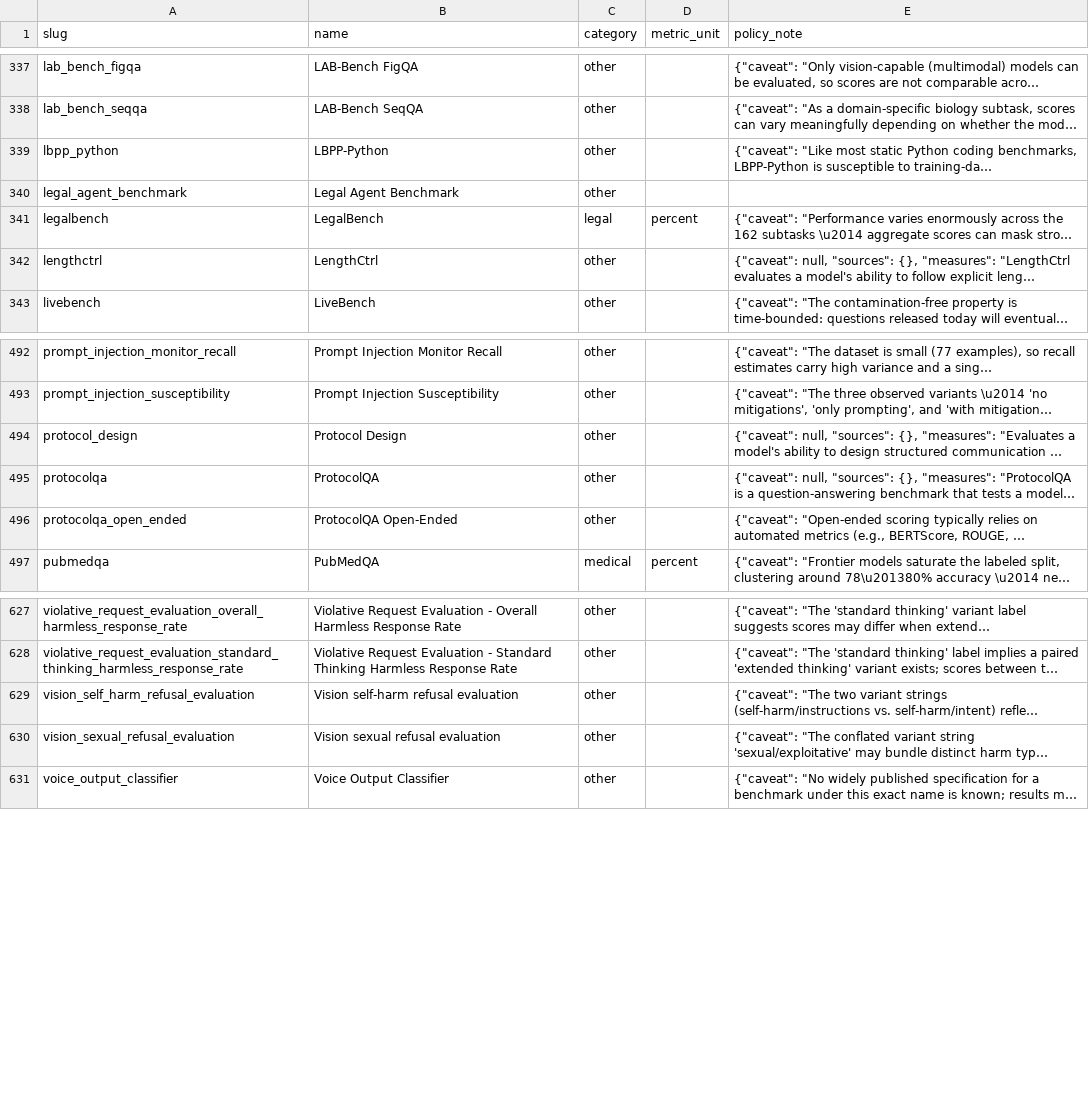
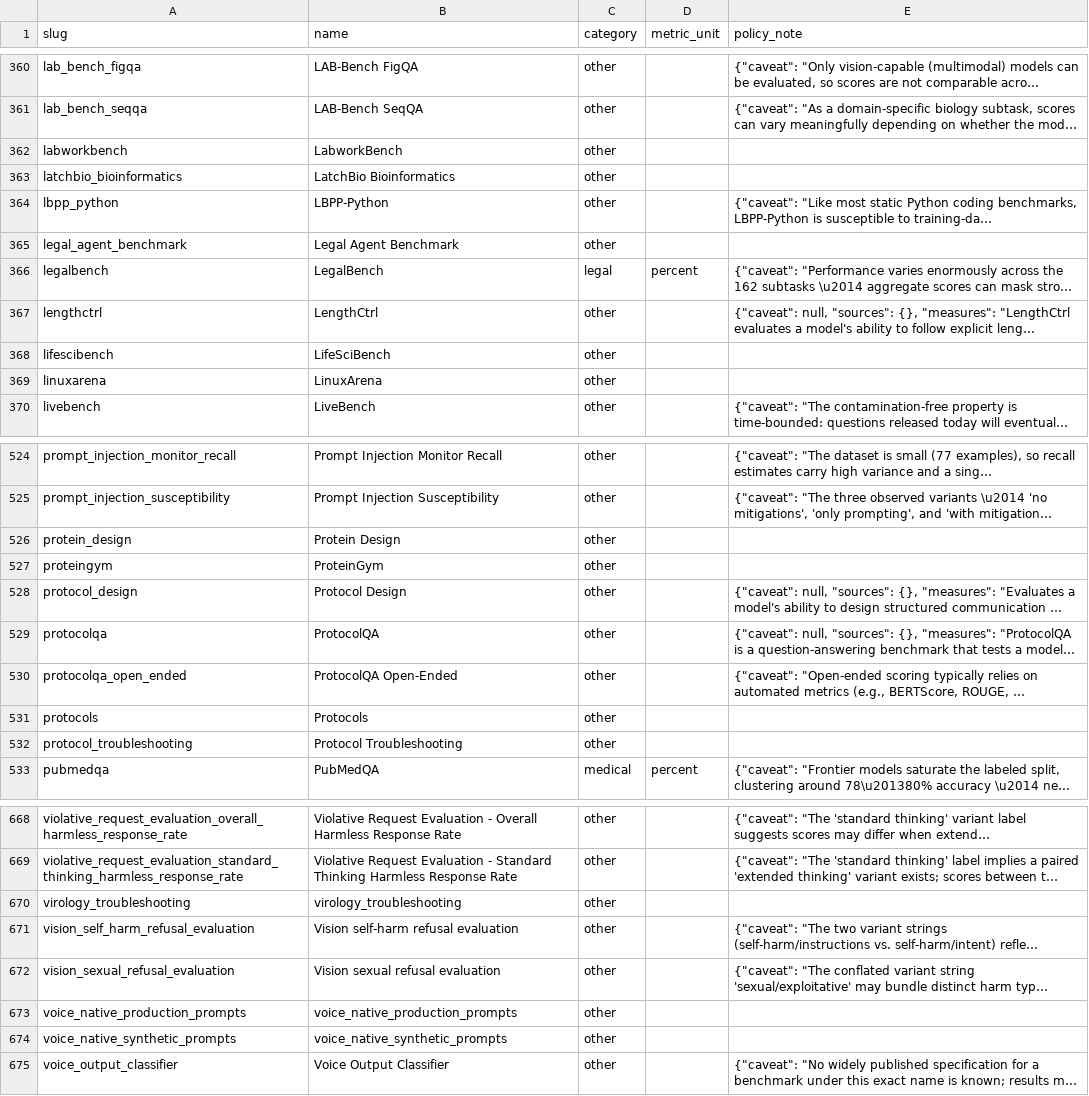
Before and after one commit to owizdom/ai-research-model-cards, a CSV file: data/dataset/benchmarks.csv, drawn as a sheet; only a part is shown, gaps mark what is left out; long unchanged cells end in …; the diff covers the shown part only; the diff names each change by its address in the sheet, - before the commit and + after, or states it on an @@ line.

```diff
--- a/data/dataset/benchmarks.csv
+++ b/data/dataset/benchmarks.csv
+row 362: labworkbench | LabworkBench | other
+row 363: latchbio_bioinformatics | LatchBio Bioinformatics | other
+row 368: lifescibench | LifeSciBench | other
+row 369: linuxarena | LinuxArena | other
+row 526: protein_design | Protein Design | other
+row 527: proteingym | ProteinGym | other
+row 531: protocols | Protocols | other
+row 532: protocol_troubleshooting | Protocol Troubleshooting | other
+row 670: virology_troubleshooting | virology_troubleshooting | other
+row 673: voice_native_production_prompts | voice_native_production_prompts | other
+row 674: voice_native_synthetic_prompts | voice_native_synthetic_prompts | other
```
Also changed, not shown: 33 added rows elsewhere in this file, data/dataset/documents.csv, data/dataset/models.csv, 12 other files.
